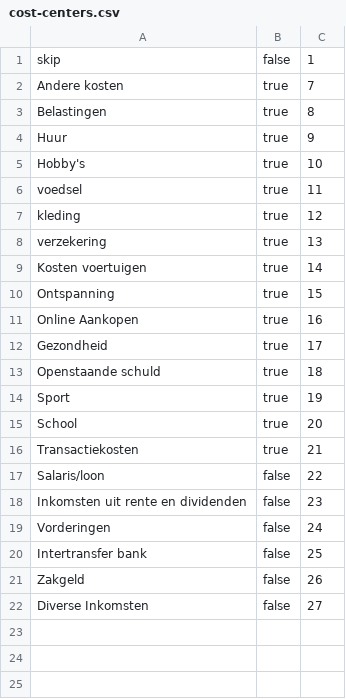
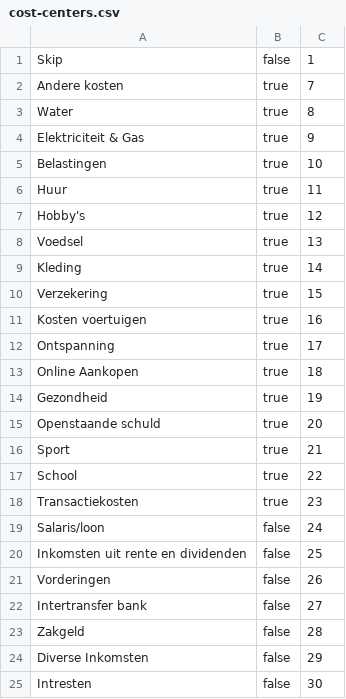
Before and after one commit to JonasBeans/bookkeeping-tool, a CSV file: src/main/resources/cost-centers.csv, drawn as a sheet.

Commit message:
Update cost centers for year 2025

```diff
--- a/src/main/resources/cost-centers.csv
+++ b/src/main/resources/cost-centers.csv
@@ -1,22 +1,25 @@
-skip,false,1
+Skip,false,1
 Andere kosten,true,7
-Belastingen,true,8
-Huur,true,9
-Hobby's,true,10
-voedsel,true,11
-kleding,true,12
-verzekering,true,13
-Kosten voertuigen,true,14
-Ontspanning,true,15
-Online Aankopen,true,16
-Gezondheid,true,17
-Openstaande schuld,true,18
-Sport,true,19
-School,true,20
-Transactiekosten,true,21
-Salaris/loon,false,22
-Inkomsten uit rente en dividenden, false,23
-Vorderingen,false,24
-Intertransfer bank,false,25
-Zakgeld,false,26
-Diverse Inkomsten,false,27
+Water,true,8
+Elektriciteit & Gas,true,9
+Belastingen,true,10
+Huur,true,11
+Hobby's,true,12
+Voedsel,true,13
+Kleding,true,14
+Verzekering,true,15
+Kosten voertuigen,true,16
+Ontspanning,true,17
+Online Aankopen,true,18
+Gezondheid,true,19
+Openstaande schuld,true,20
+Sport,true,21
+School,true,22
+Transactiekosten,true,23
+Salaris/loon,false,24
+Inkomsten uit rente en dividenden, false,25
+Vorderingen,false,26
+Intertransfer bank,false,27
+Zakgeld,false,28
+Diverse Inkomsten,false,29
+Intresten, false,30
```
